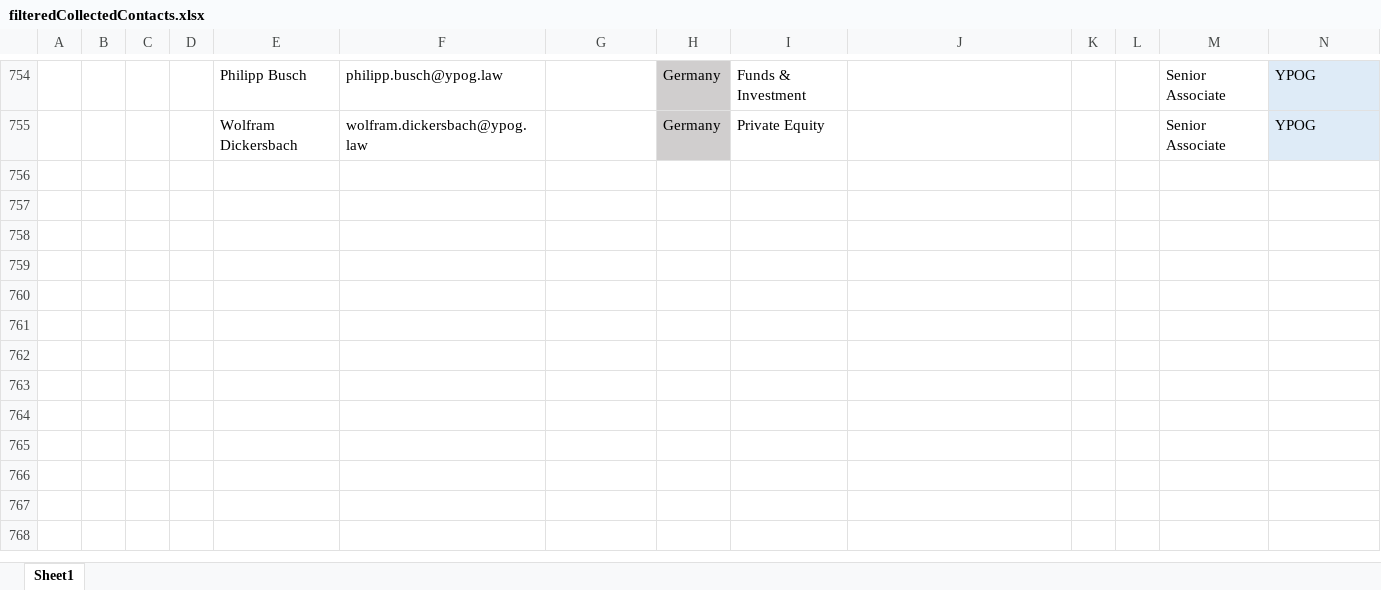
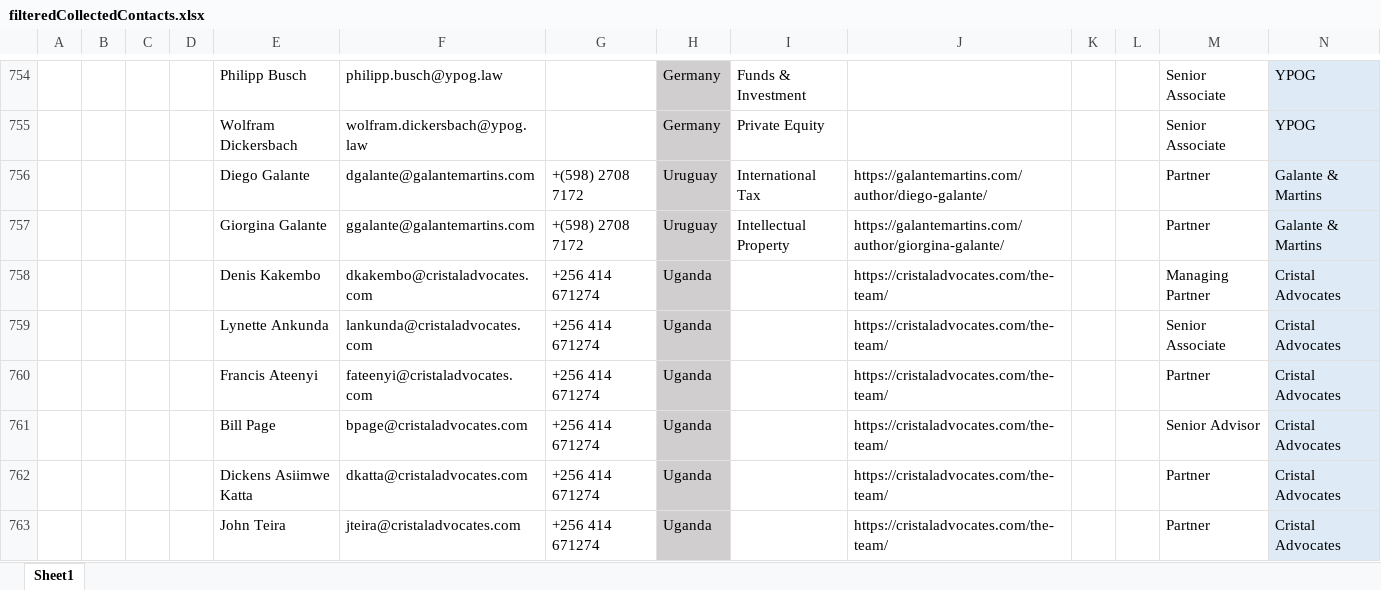
Before and after one commit to codeMaestroLucas/contactsJ, an Excel workbook: src/main/resources/baseFiles/excel/filteredCollectedContacts.xlsx, sheet Sheet1, drawn as a sheet; only a part is shown, gaps mark what is left out; values as stored, in another font and other column widths than the file's, no borders; the diff names each change by its address in the sheet, - before the commit and + after, or states it on an @@ line.

```diff
--- a/src/main/resources/baseFiles/excel/filteredCollectedContacts.xlsx (sheet Sheet1)
+++ b/src/main/resources/baseFiles/excel/filteredCollectedContacts.xlsx (sheet Sheet1)
+row 756:  |  |  |  | Diego Galante | dgalante@galantemartins.com | +(598) 2708 7172 | Uruguay | International Tax | https://galantemartins.com/author/diego-galante/ |  |  | Partner | Galante & Martins
+row 757:  |  |  |  | Giorgina Galante | ggalante@galantemartins.com | +(598) 2708 7172 | Uruguay | Intellectual Property | https://galantemartins.com/author/giorgina-galante/ |  |  | Partner | Galante & Martins
+row 758:  |  |  |  | Denis Kakembo | dkakembo@cristaladvocates.com | +256 414 671274 | Uganda |  | https://cristaladvocates.com/the-team/ |  |  | Managing Partner | Cristal Advocates
+row 759:  |  |  |  | Lynette Ankunda | lankunda@cristaladvocates.com | +256 414 671274 | Uganda |  | https://cristaladvocates.com/the-team/ |  |  | Senior Associate | Cristal Advocates
+row 760:  |  |  |  | Francis Ateenyi | fateenyi@cristaladvocates.com | +256 414 671274 | Uganda |  | https://cristaladvocates.com/the-team/ |  |  | Partner | Cristal Advocates
+row 761:  |  |  |  | Bill Page | bpage@cristaladvocates.com | +256 414 671274 | Uganda |  | https://cristaladvocates.com/the-team/ |  |  | Senior Advisor | Cristal Advocates
+row 762:  |  |  |  | Dickens Asiimwe Katta | dkatta@cristaladvocates.com | +256 414 671274 | Uganda |  | https://cristaladvocates.com/the-team/ |  |  | Partner | Cristal Advocates
+row 763:  |  |  |  | John Teira | jteira@cristaladvocates.com | +256 414 671274 | Uganda |  | https://cristaladvocates.com/the-team/ |  |  | Partner | Cristal Advocates
```
Also changed, not shown: src/main/resources/baseFiles/excel/Sheet.xlsx, 51 other files.
